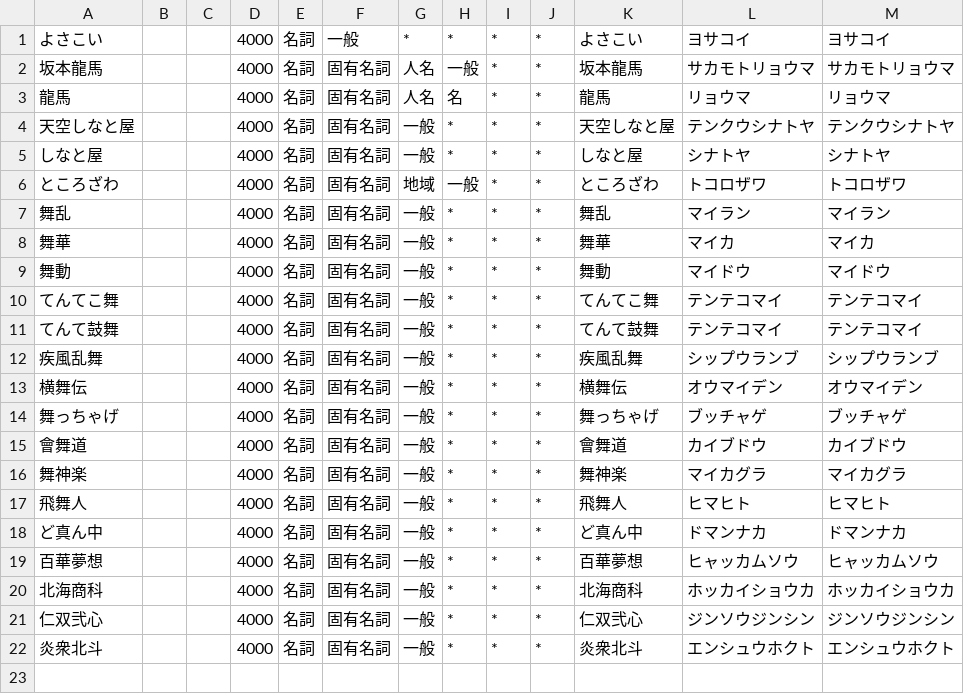
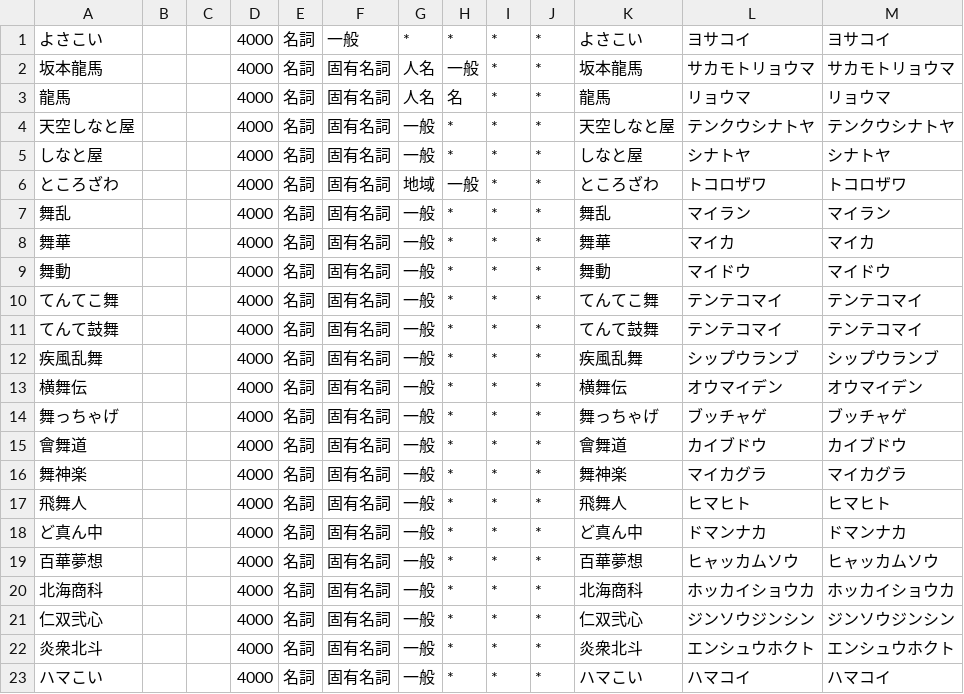
Before and after one commit to dr666m1/project_yosatweets, a CSV file: dic/user_dic.csv, drawn as a sheet.

```diff
--- a/dic/user_dic.csv
+++ b/dic/user_dic.csv
@@ -22 +22,2 @@
 炎衆北斗,,,4000,名詞,固有名詞,一般,*,*,*,炎衆北斗,エンシュウホクト,エンシュウホクト
+ハマこい,,,4000,名詞,固有名詞,一般,*,*,*,ハマこい,ハマコイ,ハマコイ
```
Also changed, not shown: 1 other file.
